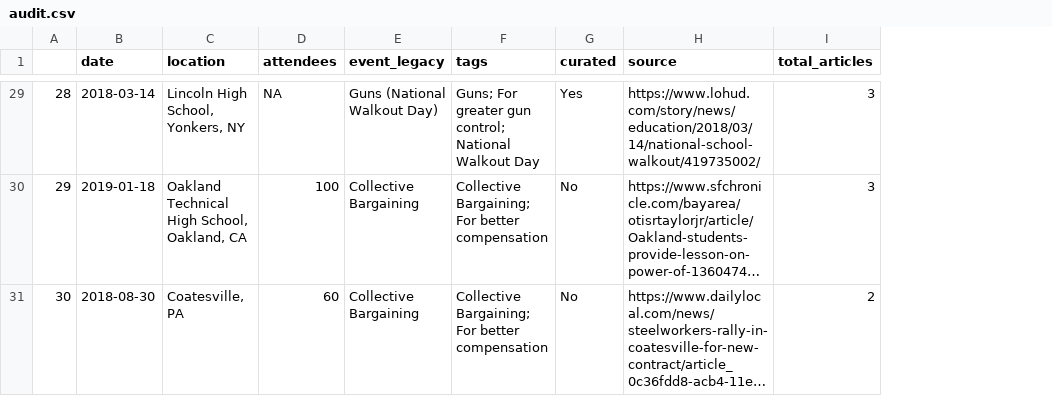
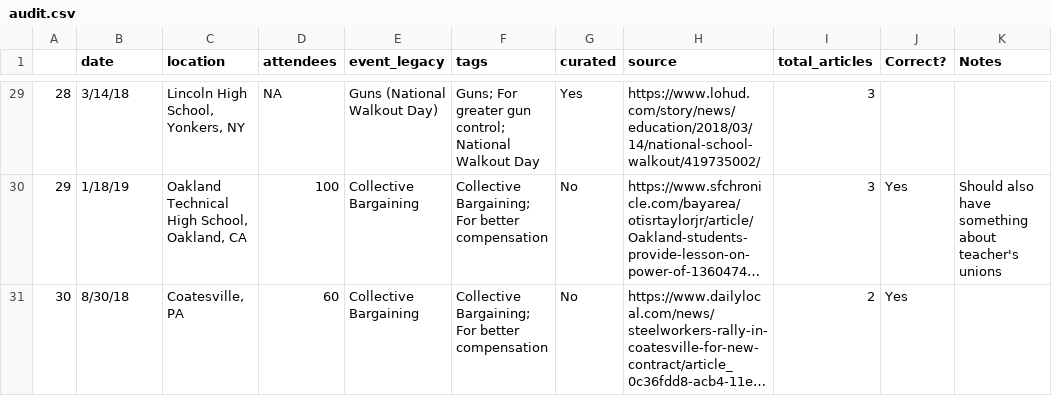
Before and after one commit to alyssafowers/protests, a CSV file: audit.csv, drawn as a sheet; only a part is shown, gaps mark what is left out; long unchanged cells end in …; the diff covers the shown part only; the diff names each change by its address in the sheet, - before the commit and + after, or states it on an @@ line.

```diff
--- a/audit.csv
+++ b/audit.csv
+column J (Correct?), rows 30-31: Yes | Yes
+column K (Notes), row 30: Should also have something about teacher's unions
-B29 (date): 2018-03-14
+B29 (date): 3/14/18
-B30 (date): 2019-01-18
+B30 (date): 1/18/19
-B31 (date): 2018-08-30
+B31 (date): 8/30/18
```
Also changed, not shown: 27 edited cells elsewhere in this file, 12 other files.
